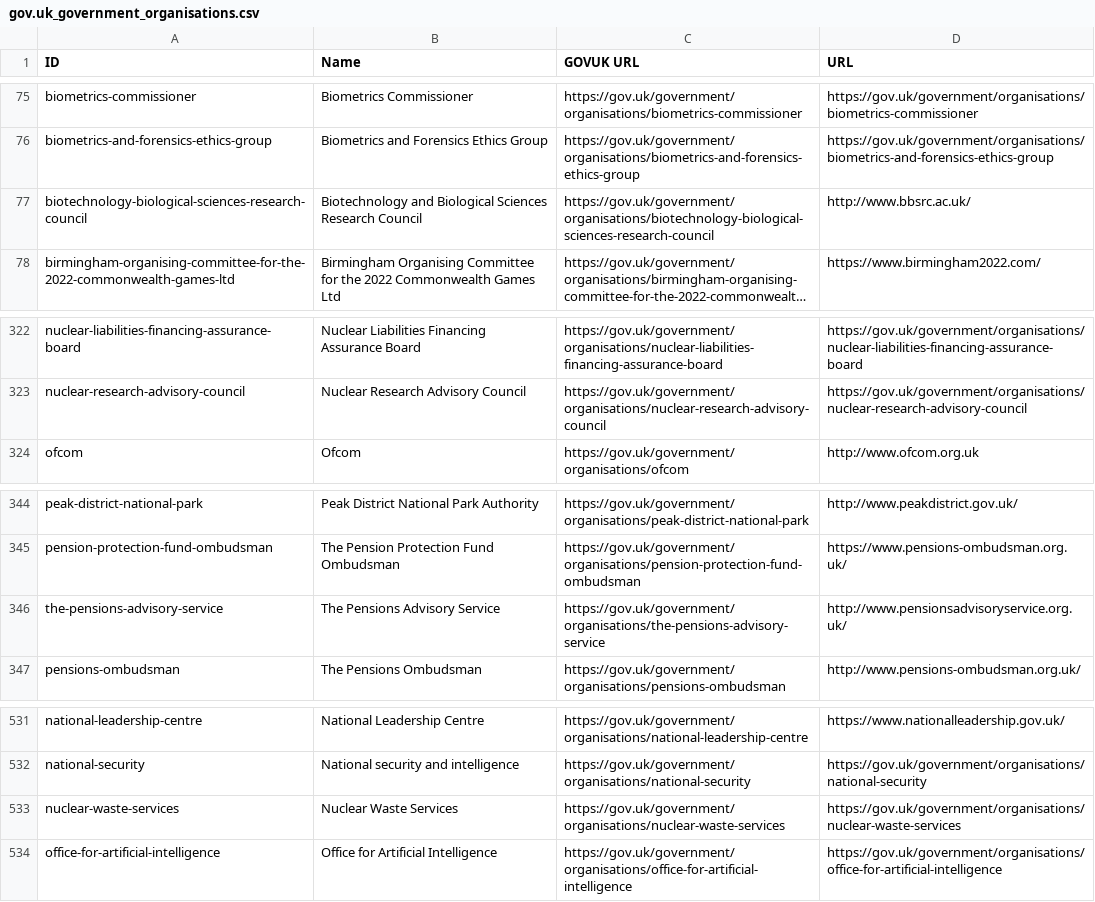
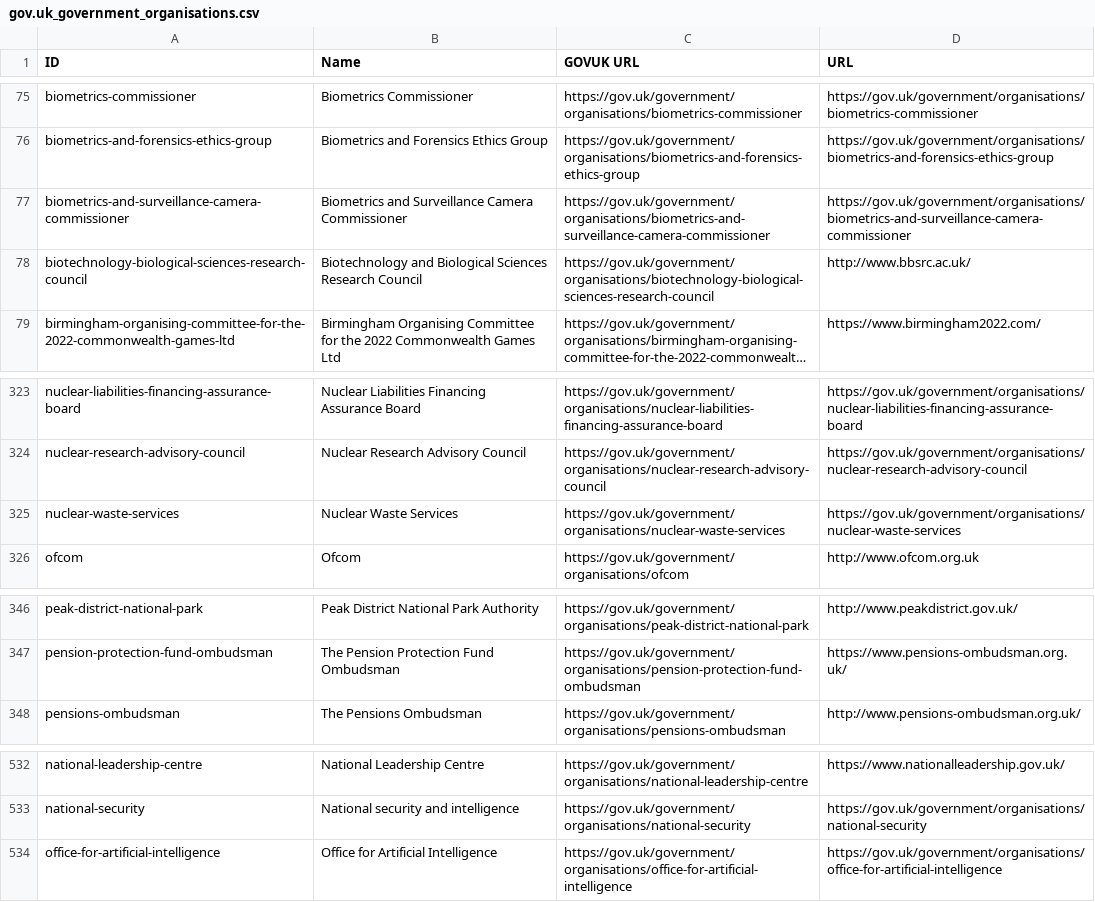
Before and after one commit to odileeds/uk-government-organisations, a CSV file: gov.uk_government_organisations.csv, drawn as a sheet; only a part is shown, gaps mark what is left out; long unchanged cells end in ….

```diff
--- a/gov.uk_government_organisations.csv
+++ b/gov.uk_government_organisations.csv
@@ -76,2 +76,3 @@ biometrics-commissioner,"Biometrics Commissioner",https://gov.uk/government/orga
 biometrics-and-forensics-ethics-group,"Biometrics and Forensics Ethics Group",https://gov.uk/government/organisations/biometrics-and-forensics-ethics-group,https://gov.uk/government/organisations/biometrics-and-forensics-ethics-group
+biometrics-and-surveillance-camera-commissioner,"Biometrics and Surveillance Camera Commissioner",https://gov.uk/government/organisations/biometrics-and-surveillance-camera-commissioner,https://gov.uk/government/organisations/biometrics-and-surveillance-camera-commissioner
 biotechnology-biological-sciences-research-council,"Biotechnology and Biological Sciences Research Council",https://gov.uk/government/organisations/biotechnology-biological-sciences-research-council,http://www.bbsrc.ac.uk/
@@ -323,2 +324,3 @@ nuclear-liabilities-financing-assurance-board,"Nuclear Liabilities Financing Ass
 nuclear-research-advisory-council,"Nuclear Research Advisory Council",https://gov.uk/government/organisations/nuclear-research-advisory-council,https://gov.uk/government/organisations/nuclear-research-advisory-council
+nuclear-waste-services,"Nuclear Waste Services",https://gov.uk/government/organisations/nuclear-waste-services,https://gov.uk/government/organisations/nuclear-waste-services
 ofcom,"Ofcom",https://gov.uk/government/organisations/ofcom,http://www.ofcom.org.uk
@@ -345,3 +347,2 @@ peak-district-national-park,"Peak District National Park Authority",https://gov.
 pension-protection-fund-ombudsman,"The Pension Protection Fund Ombudsman",https://gov.uk/government/organisations/pension-protection-fund-ombudsman,https://www.pensions-ombudsman.org.uk/
-the-pensions-advisory-service,"The Pensions Advisory Service",https://gov.uk/government/organisations/the-pensions-advisory-service,http://www.pensionsadvisoryservice.org.uk/
 pensions-ombudsman,"The Pensions Ombudsman",https://gov.uk/government/organisations/pensions-ombudsman,http://www.pensions-ombudsman.org.uk/
@@ -532,3 +533,2 @@ national-leadership-centre,"National Leadership Centre",https://gov.uk/governmen
 national-security,"National security and intelligence",https://gov.uk/government/organisations/national-security,https://gov.uk/government/organisations/national-security
-nuclear-waste-services,"Nuclear Waste Services",https://gov.uk/government/organisations/nuclear-waste-services,https://gov.uk/government/organisations/nuclear-waste-services
 office-for-artificial-intelligence,"Office for Artificial Intelligence",https://gov.uk/government/organisations/office-for-artificial-intelligence,https://gov.uk/government/organisations/office-for-artificial-intelligence
```
Also changed, not shown: gov.uk_api_organisations-augmented.csv, gov.uk_api_organisations-augmented.tsv, 5 other files.
